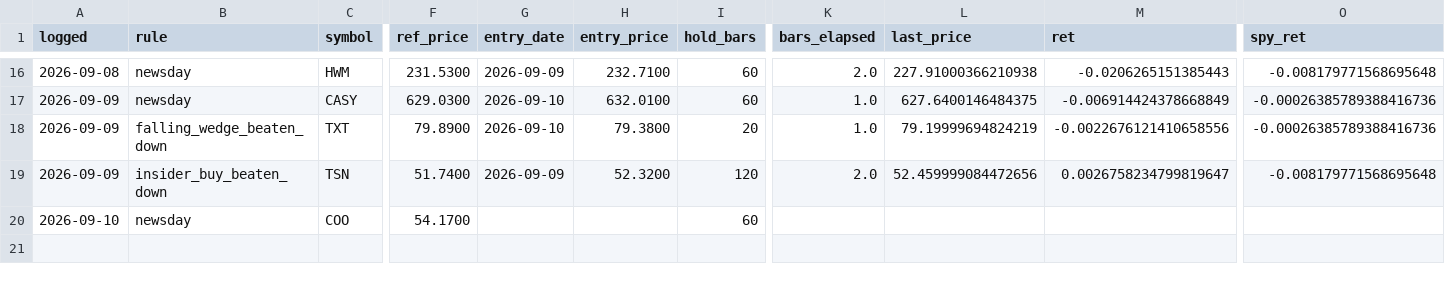
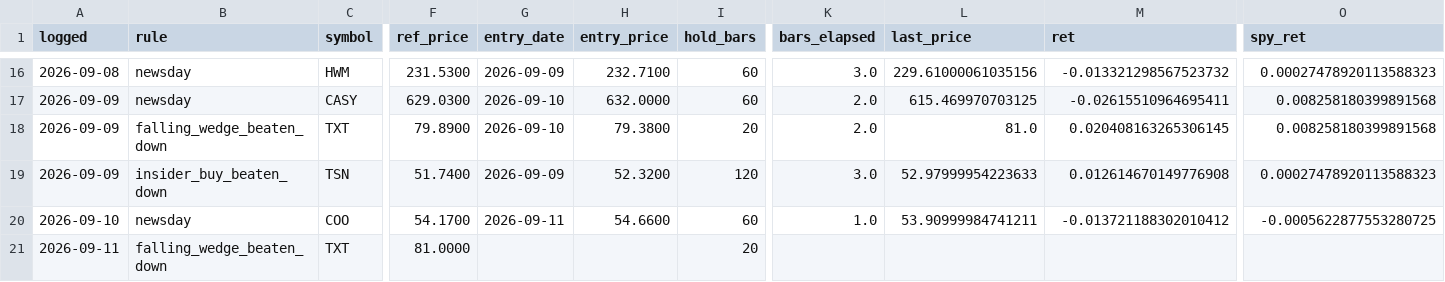
Before and after one commit to OrenRachamim/AlgoVision, a CSV file: journal/mark_to_market.csv, drawn as a sheet; only a part is shown, gaps mark what is left out; rows hold the shown columns only; the diff covers the shown part only; the diff names each change by its address in the sheet, - before the commit and + after, or states it on an @@ line.

```diff
--- a/journal/mark_to_market.csv
+++ b/journal/mark_to_market.csv
-K16 (bars_elapsed): 2.0
+K16 (bars_elapsed): 3.0
-L16 (last_price): 227.91000366210938
+L16 (last_price): 229.61000061035156
-M16 (ret): -0.0206265151385443
+M16 (ret): -0.013321298567523732
-O16 (spy_ret): -0.008179771568695648
+O16 (spy_ret): 0.00027478920113588323
-H17 (entry_price): 632.0100
+H17 (entry_price): 632.0000
-K17:K18 (bars_elapsed): 1.0
+K17:K18 (bars_elapsed): 2.0
-L17 (last_price): 627.6400146484375
+L17 (last_price): 615.469970703125
-M17 (ret): -0.006914424378668849
+M17 (ret): -0.02615510964695411
-O17:O18 (spy_ret): -0.00026385789388416736
+O17:O18 (spy_ret): 0.008258180399891568
-L18 (last_price): 79.19999694824219
+L18 (last_price): 81.0
-M18 (ret): -0.0022676121410658556
+M18 (ret): 0.020408163265306145
-K19 (bars_elapsed): 2.0
+K19 (bars_elapsed): 3.0
-L19 (last_price): 52.459999084472656
+L19 (last_price): 52.97999954223633
-M19 (ret): 0.0026758234799819647
+M19 (ret): 0.012614670149776908
-O19 (spy_ret): -0.008179771568695648
+O19 (spy_ret): 0.00027478920113588323
-G20 (entry_date): (empty)
+G20 (entry_date): 2026-09-11
-H20 (entry_price): (empty)
+H20 (entry_price): 54.6600
-K20 (bars_elapsed): (empty)
+K20 (bars_elapsed): 1.0
-L20 (last_price): (empty)
+L20 (last_price): 53.90999984741211
-M20 (ret): (empty)
+M20 (ret): -0.013721188302010412
-O20 (spy_ret): (empty)
+O20 (spy_ret): -0.0005622877553280725
+row 21: 2026-09-11 | falling_wedge_beaten_down | TXT | 81.0000 |  |  | 20
```
Also changed, not shown: 56 edited cells elsewhere in this file, journal/signals.csv, 3 other files.
